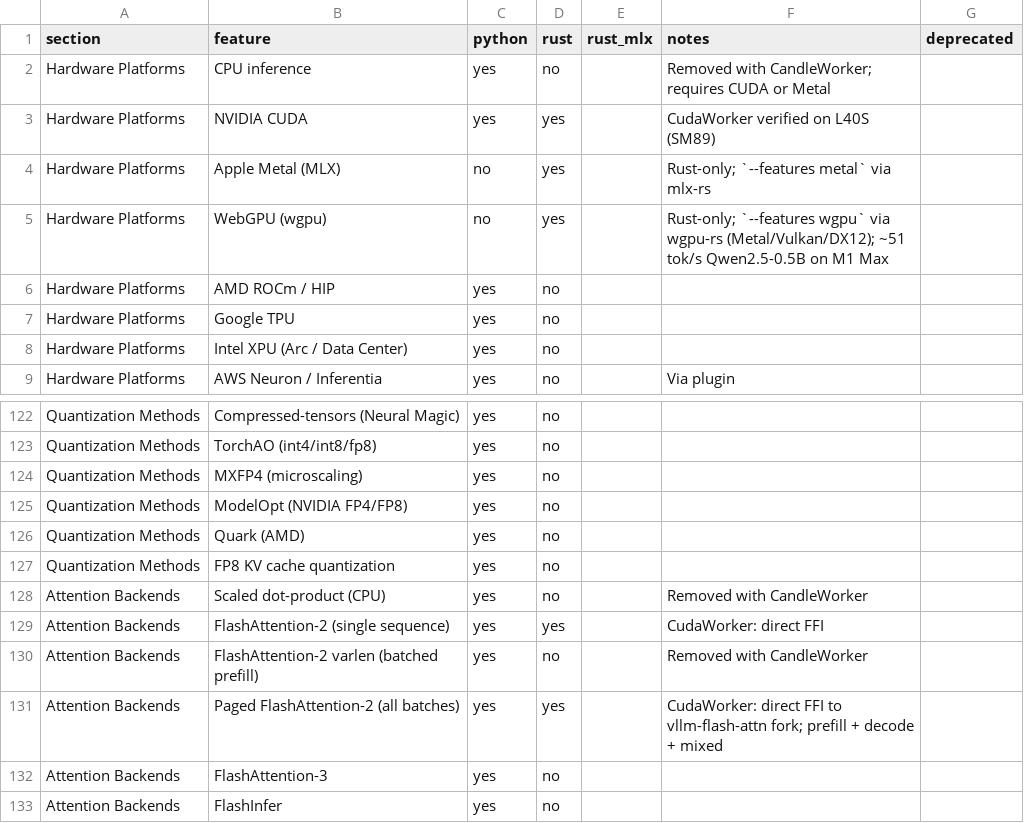
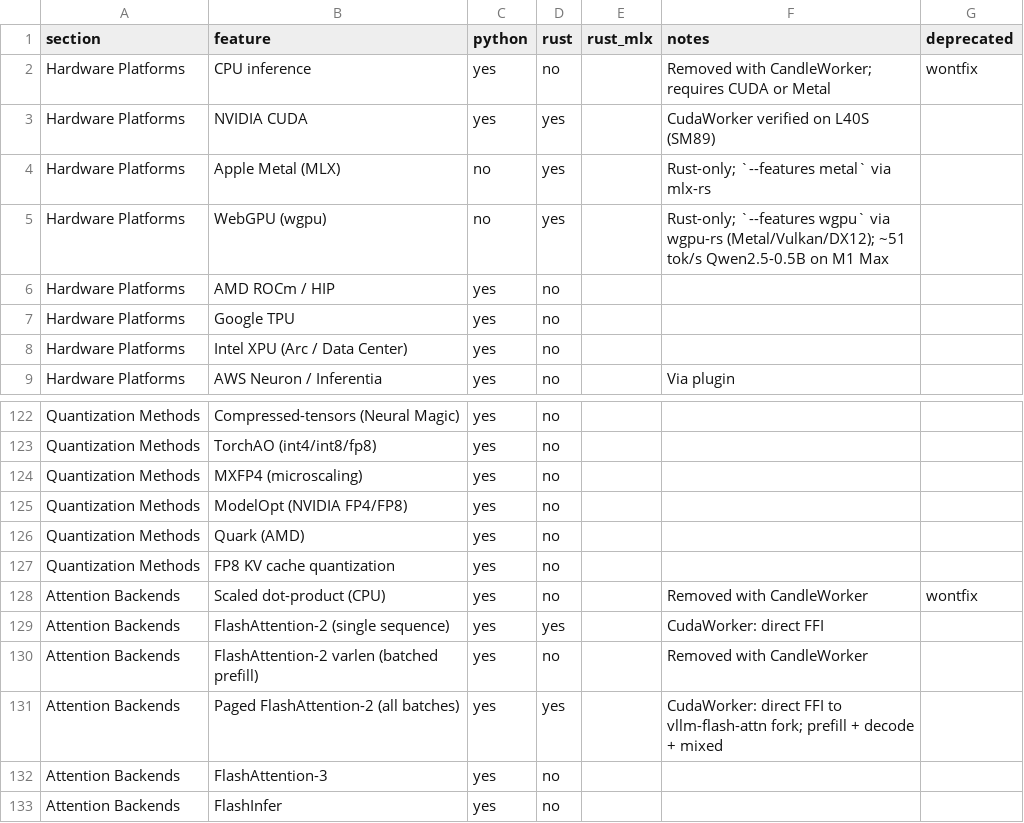
Before and after one commit to starpit/vllm, a CSV file: vllm-rs/parity.csv, drawn as a sheet; only a part is shown, gaps mark what is left out.

```diff
--- a/vllm-rs/parity.csv
+++ b/vllm-rs/parity.csv
@@ -1,3 +1,3 @@
 section,feature,python,rust,rust_mlx,notes,deprecated
-Hardware Platforms,CPU inference,yes,no,,Removed with CandleWorker; requires CUDA or Metal,
+Hardware Platforms,CPU inference,yes,no,,Removed with CandleWorker; requires CUDA or Metal,wontfix
 Hardware Platforms,NVIDIA CUDA,yes,yes,,CudaWorker verified on L40S (SM89),
@@ -127,3 +127,3 @@ Quantization Methods,Quark (AMD),yes,no,,,
 Quantization Methods,FP8 KV cache quantization,yes,no,,,
-Attention Backends,Scaled dot-product (CPU),yes,no,,Removed with CandleWorker,
+Attention Backends,Scaled dot-product (CPU),yes,no,,Removed with CandleWorker,wontfix
 Attention Backends,FlashAttention-2 (single sequence),yes,yes,,CudaWorker: direct FFI,
```
Also changed, not shown: 4 other files.
